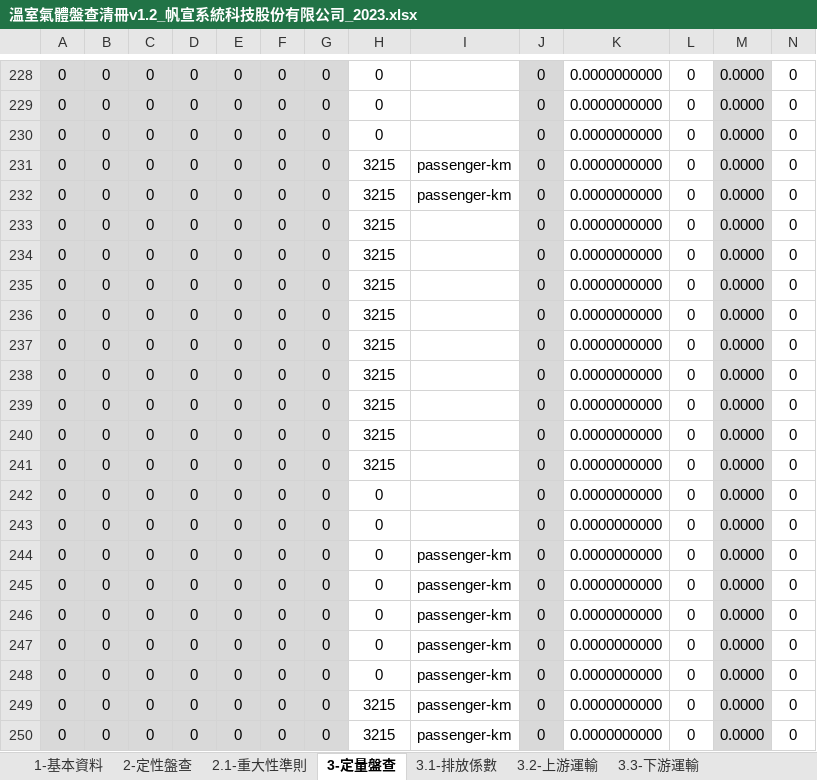
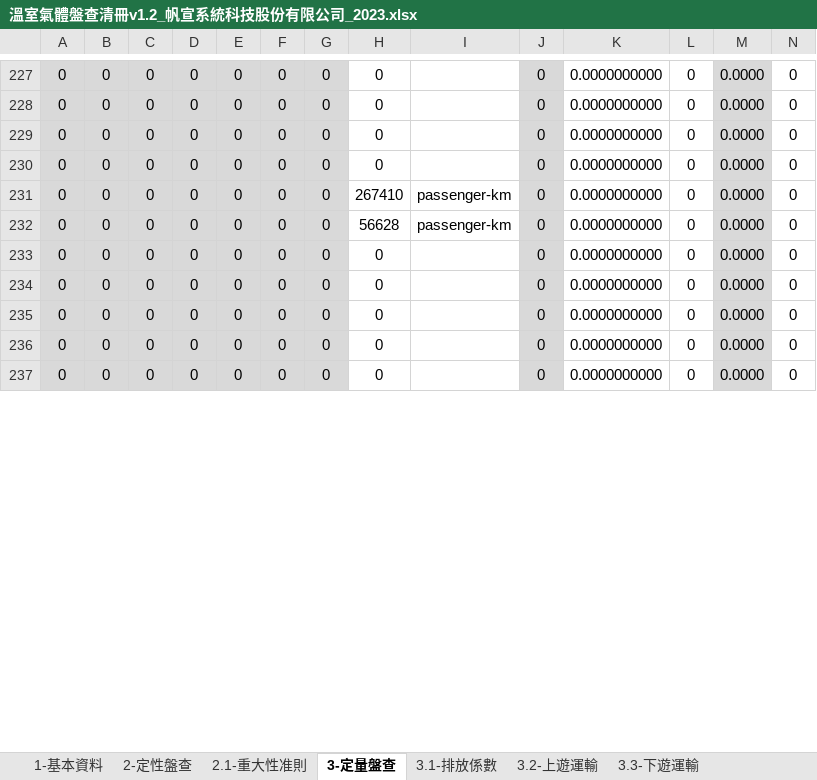
Before and after one commit to limcherhang/putty_tmp, an Excel workbook: excelReseearch/溫室氣體盤查清冊v1.2_帆宣系統科技股份有限公司_2023.xlsx, sheet 3-定量盤查, drawn as a sheet; only a part is shown, gaps mark what is left out; the shorter side is filled out with more unchanged rows; values as stored, in another font and other column widths than the file's, no borders; removed rows and columns are numbered as before the commit, all else as after; rows hold the shown columns only; the diff covers the shown part only; the diff names each change by its address in the sheet, - before the commit and + after, or states it on an @@ line.

```diff
--- a/excelReseearch/溫室氣體盤查清冊v1.2_帆宣系統科技股份有限公司_2023.xlsx (sheet 3-定量盤查)
+++ b/excelReseearch/溫室氣體盤查清冊v1.2_帆宣系統科技股份有限公司_2023.xlsx (sheet 3-定量盤查)
-sheet tab: 2.1-重大性準則
+sheet tab: 2.1-重大性准則
-sheet tab: 3.2-上游運輸
+sheet tab: 3.2-上遊運輸
-sheet tab: 3.3-下游運輸
+sheet tab: 3.3-下遊運輸
-row 231: 0 | 0 | 0 | 0 | 0 | 0 | 0 | 3215 | passenger-km | 0 | 0.0000000000 | 0 | 0.0000 | 0
-row 232: 0 | 0 | 0 | 0 | 0 | 0 | 0 | 3215 | passenger-km | 0 | 0.0000000000 | 0 | 0.0000 | 0
-row 233: 0 | 0 | 0 | 0 | 0 | 0 | 0 | 3215 |  | 0 | 0.0000000000 | 0 | 0.0000 | 0
-row 234: 0 | 0 | 0 | 0 | 0 | 0 | 0 | 3215 |  | 0 | 0.0000000000 | 0 | 0.0000 | 0
-row 235: 0 | 0 | 0 | 0 | 0 | 0 | 0 | 3215 |  | 0 | 0.0000000000 | 0 | 0.0000 | 0
-row 236: 0 | 0 | 0 | 0 | 0 | 0 | 0 | 3215 |  | 0 | 0.0000000000 | 0 | 0.0000 | 0
-row 237: 0 | 0 | 0 | 0 | 0 | 0 | 0 | 3215 |  | 0 | 0.0000000000 | 0 | 0.0000 | 0
-row 238: 0 | 0 | 0 | 0 | 0 | 0 | 0 | 3215 |  | 0 | 0.0000000000 | 0 | 0.0000 | 0
-row 239: 0 | 0 | 0 | 0 | 0 | 0 | 0 | 3215 |  | 0 | 0.0000000000 | 0 | 0.0000 | 0
-row 240: 0 | 0 | 0 | 0 | 0 | 0 | 0 | 3215 |  | 0 | 0.0000000000 | 0 | 0.0000 | 0
-row 241: 0 | 0 | 0 | 0 | 0 | 0 | 0 | 3215 |  | 0 | 0.0000000000 | 0 | 0.0000 | 0
@@ row 243 moved to row 238: 0 @@
-H231: 0
+H231: 267410
-H232: 0
+H232: 56628
-row 246: 0 | 0 | 0 | 0 | 0 | 0 | 0 | 0 | passenger-km | 0 | 0.0000000000 | 0 | 0.0000 | 0
-row 247: 0 | 0 | 0 | 0 | 0 | 0 | 0 | 0 | passenger-km | 0 | 0.0000000000 | 0 | 0.0000 | 0
-row 248: 0 | 0 | 0 | 0 | 0 | 0 | 0 | 0 | passenger-km | 0 | 0.0000000000 | 0 | 0.0000 | 0
-row 249: 0 | 0 | 0 | 0 | 0 | 0 | 0 | 3215 | passenger-km | 0 | 0.0000000000 | 0 | 0.0000 | 0
-row 250: 0 | 0 | 0 | 0 | 0 | 0 | 0 | 3215 | passenger-km | 0 | 0.0000000000 | 0 | 0.0000 | 0
```
Also changed, not shown: 26 added rows, 10 removed rows and 86 edited cells elsewhere in this sheet, sheet 4-數據品質管理, sheet 3.1-排放係數, sheet 5-不確定性之評估, sheet 2.1-重大性准則, sheet 2-定性盤查, sheet 1-基本資料, formulas that keep their value, charts or pictures, 23 other files.
